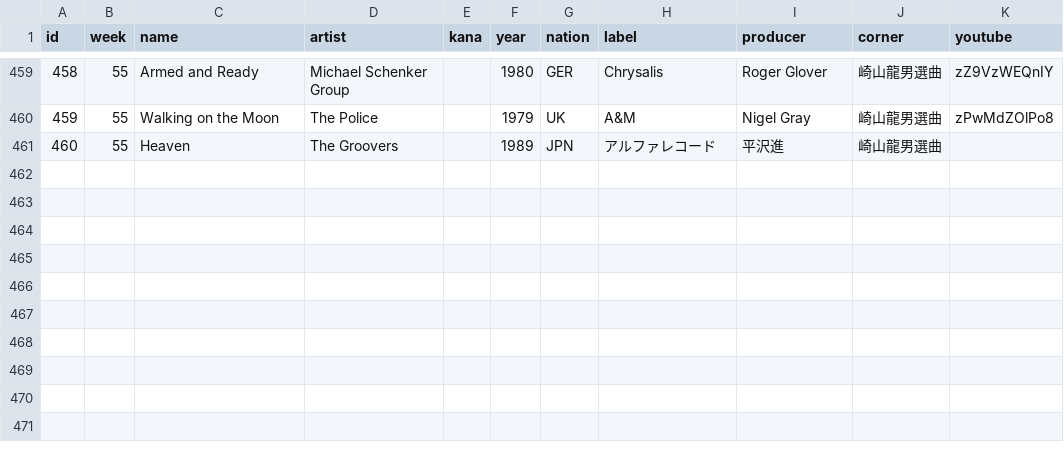
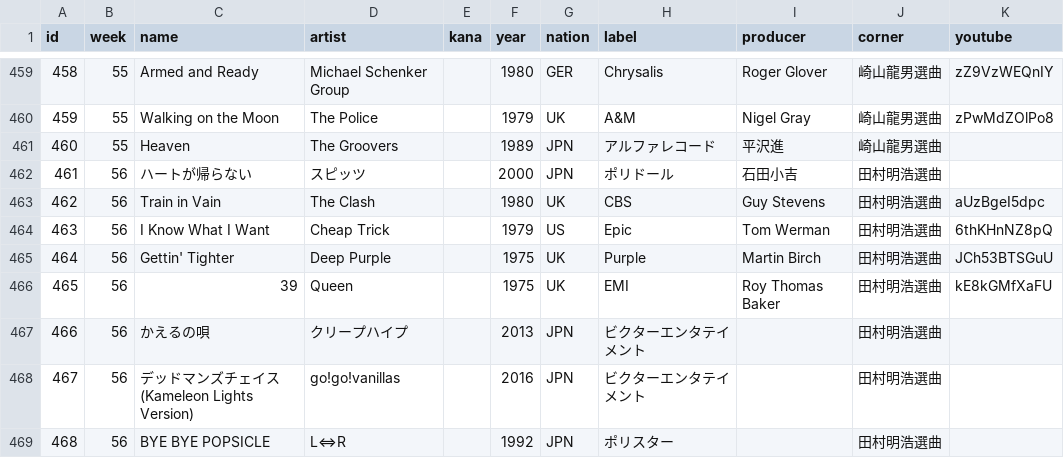
Before and after one commit to cieloazul310/rockman-survey, a CSV file: static/media/playlist-playlist.4c7decc6.csv (was static/media/playlist-playlist.0ccd722e.csv), drawn as a sheet; only a part is shown, gaps mark what is left out; the diff names each change by its address in the sheet, - before the commit and + after, or states it on an @@ line.

```diff
--- a/static/media/playlist-playlist.0ccd722e.csv
+++ b/static/media/playlist-playlist.4c7decc6.csv
+row 462: 461 | 56 | ハートが帰らない | スピッツ |  | 2000 | JPN | ポリドール | 石田小吉 | 田村明浩選曲
+row 463: 462 | 56 | Train in Vain | The Clash |  | 1980 | UK | CBS | Guy Stevens | 田村明浩選曲 | aUzBgeI5dpc
+row 464: 463 | 56 | I Know What I Want | Cheap Trick |  | 1979 | US | Epic | Tom Werman | 田村明浩選曲 | 6thKHnNZ8pQ
+row 465: 464 | 56 | Gettin' Tighter | Deep Purple |  | 1975 | UK | Purple | Martin Birch | 田村明浩選曲 | JCh53BTSGuU
+row 466: 465 | 56 | 39 | Queen |  | 1975 | UK | EMI | Roy Thomas Baker | 田村明浩選曲 | kE8kGMfXaFU
+row 467: 466 | 56 | かえるの唄 | クリープハイプ |  | 2013 | JPN | ビクターエンタテイメント |  | 田村明浩選曲
+row 468: 467 | 56 | デッドマンズチェイス (Kameleon Lights Version) | go!go!vanillas |  | 2016 | JPN | ビクターエンタテイメント |  | 田村明浩選曲
+row 469: 468 | 56 | BYE BYE POPSICLE | L⇔R |  | 1992 | JPN | ポリスター |  | 田村明浩選曲
```
Also changed, not shown: static/media/programs-programs.df8ab4ed.csv, 7 other files.
